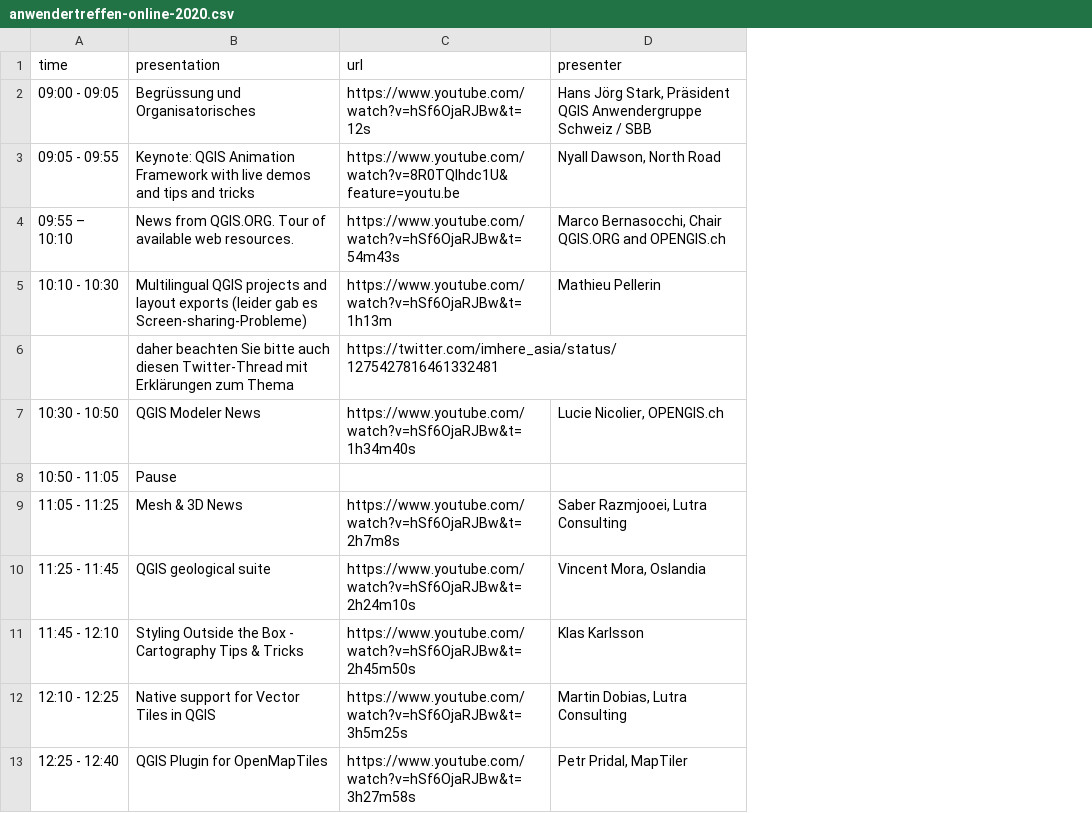
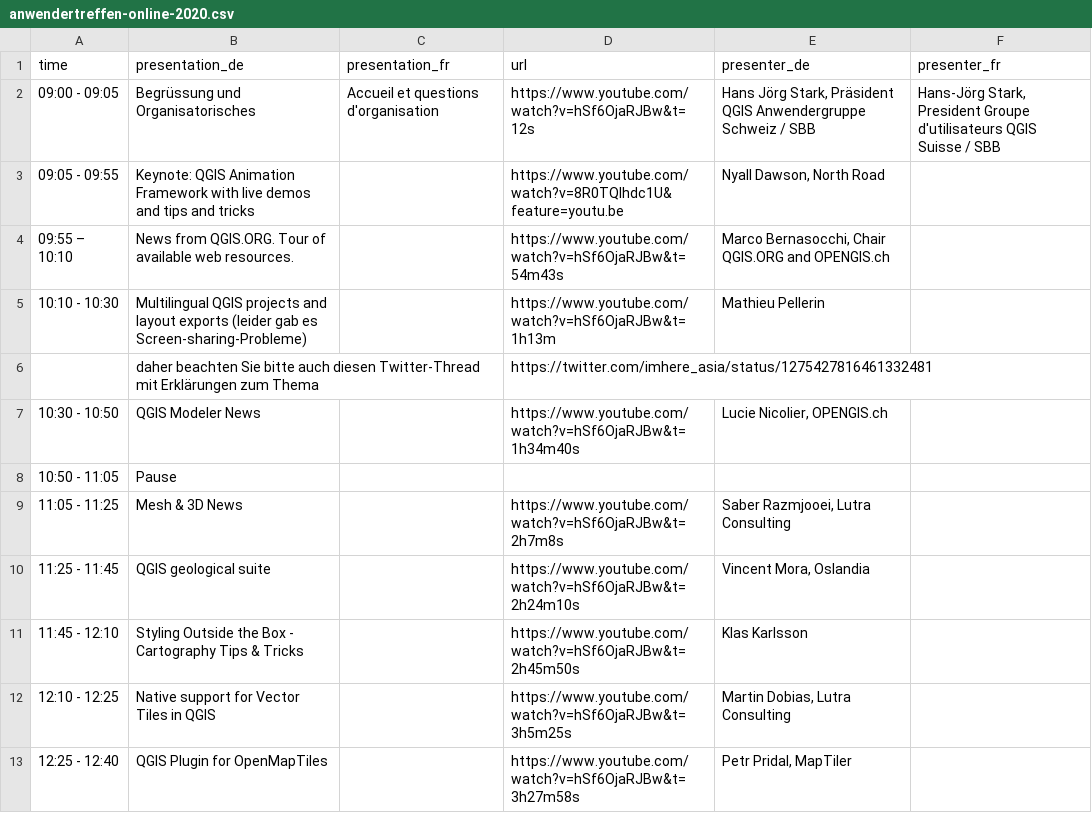
Before and after one commit to qgis-ch/qgis-ch-website, a CSV file: _data/anwendertreffen-online-2020.csv, drawn as a sheet; addresses are those after the commit; the diff names each change by its address in the sheet, - before the commit and + after, or states it on an @@ line.

```diff
--- a/_data/anwendertreffen-online-2020.csv
+++ b/_data/anwendertreffen-online-2020.csv
+column C (presentation_fr), row 2: Accueil et questions d'organisation
+column F (presenter_fr), row 2: Hans-Jörg Stark, President Groupe d'utilisateurs QGIS Suisse / SBB
-B1: presentation
+B1: presentation_de
-E1: presenter
+E1: presenter_de
```
Also changed, not shown: _data/anwendertreffen-2018.csv, _data/anwendertreffen-2019.csv, 14 other files.
